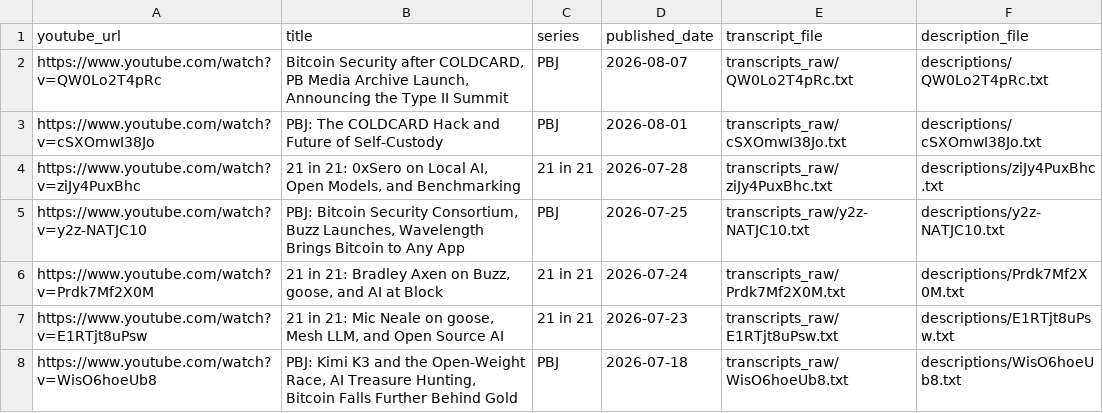
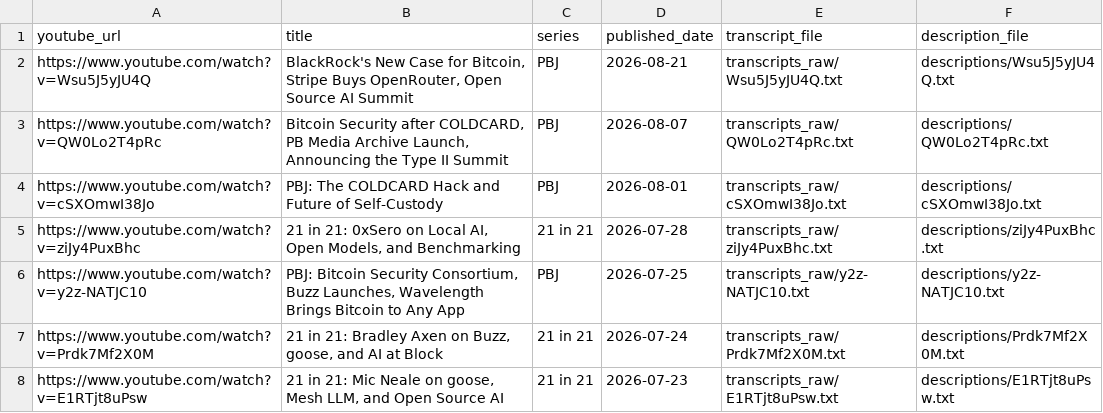
Before and after one commit to presidiobtc/pb-index, a CSV file: catalog.csv, drawn as a sheet; only a part is shown; the shorter side is filled out with more unchanged rows.

Commit message:
Index BlackRock and OpenRouter PBJ episode

```diff
--- a/catalog.csv
+++ b/catalog.csv
@@ -1,2 +1,3 @@
 youtube_url,title,series,published_date,transcript_file,description_file
+https://www.youtube.com/watch?v=Wsu5J5yJU4Q,"BlackRock's New Case for Bitcoin, Stripe Buys OpenRouter, Open Source AI Summit",PBJ,2026-08-21,transcripts_raw/Wsu5J5yJU4Q.txt,descriptions/Wsu5J5yJU4Q.txt
 https://www.youtube.com/watch?v=QW0Lo2T4pRc,"Bitcoin Security after COLDCARD, PB Media Archive Launch, Announcing the Type II Summit",PBJ,2026-08-07,transcripts_raw/QW0Lo2T4pRc.txt,descriptions/QW0Lo2T4pRc.txt
```
Also changed, not shown: 8 other files.
